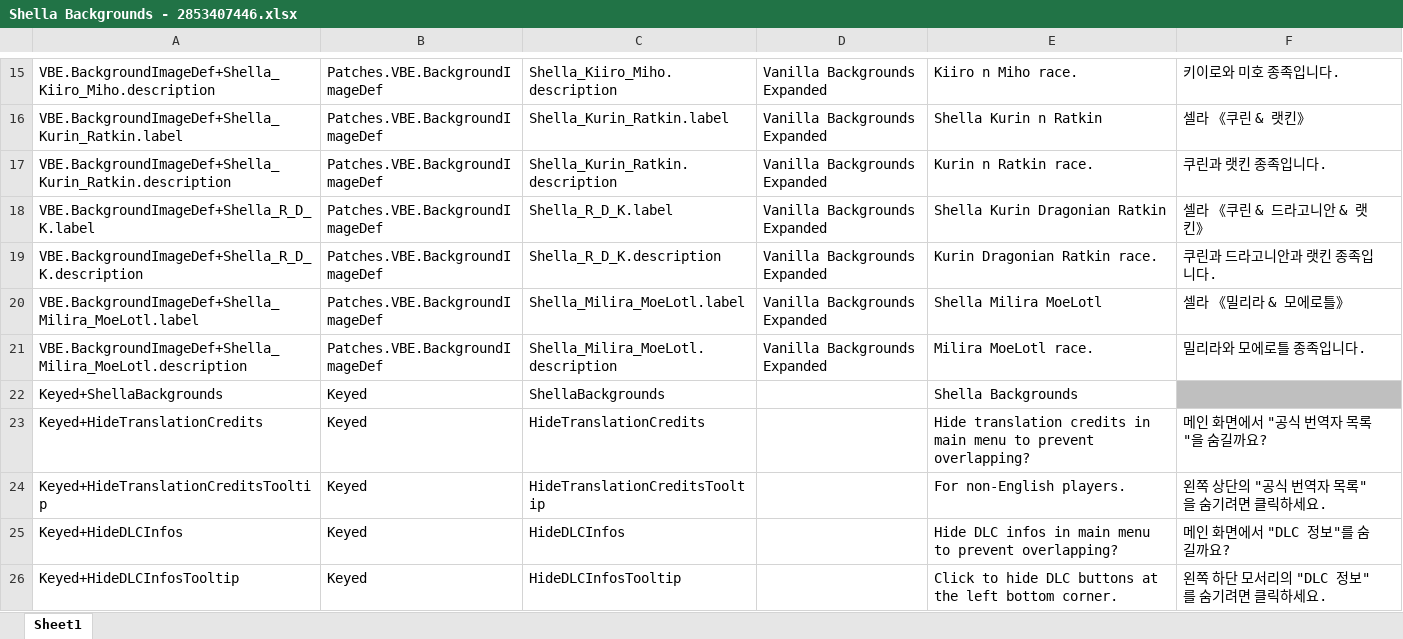
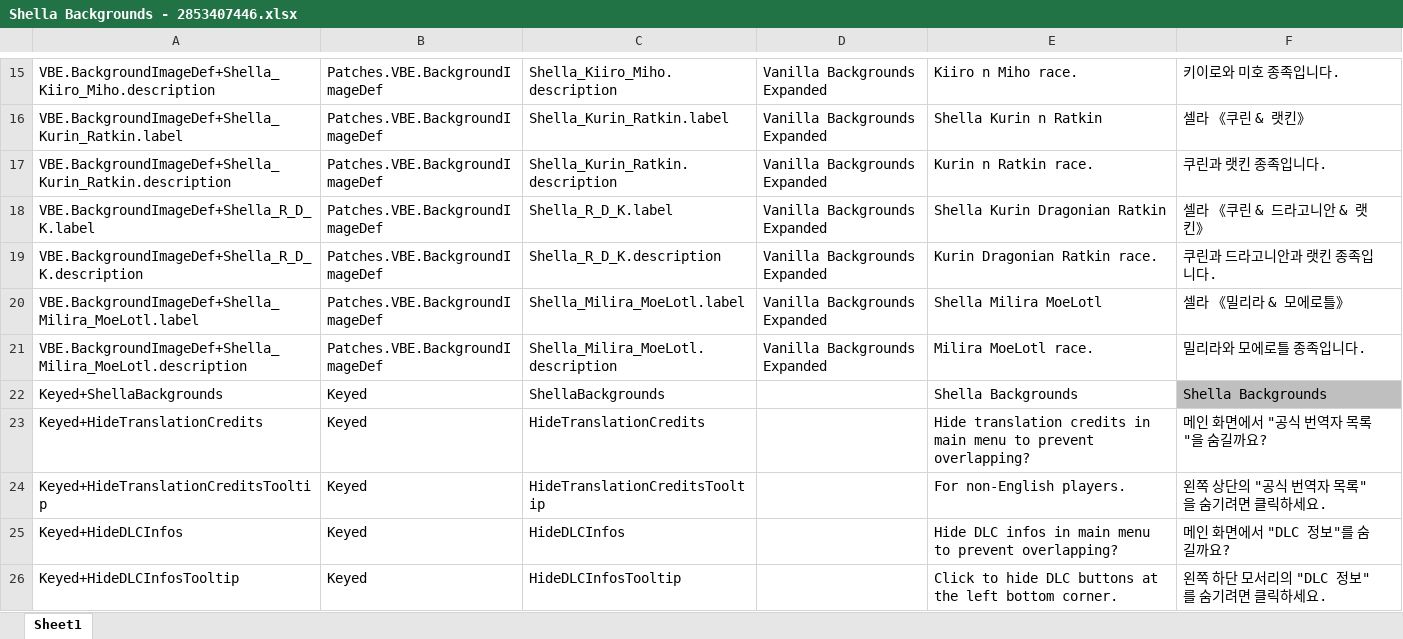
Before and after one commit to gitneapig/RMK, an Excel workbook: Pull Request Here/Shella Backgrounds - 2853407446/Shella Backgrounds - 2853407446.xlsx, sheet Sheet1, drawn as a sheet; only a part is shown, gaps mark what is left out; values as stored, in another font and other column widths than the file's, no borders; the diff names each change by its address in the sheet, - before the commit and + after, or states it on an @@ line.

Commit message:
Shella Backgrounds
개발자도구 가독성

```diff
--- a/Pull Request Here/Shella Backgrounds - 2853407446/Shella Backgrounds - 2853407446.xlsx (sheet Sheet1)
+++ b/Pull Request Here/Shella Backgrounds - 2853407446/Shella Backgrounds - 2853407446.xlsx (sheet Sheet1)
-F22: (empty)
+F22: Shella Backgrounds
```
Also changed, not shown: 1 other file.
